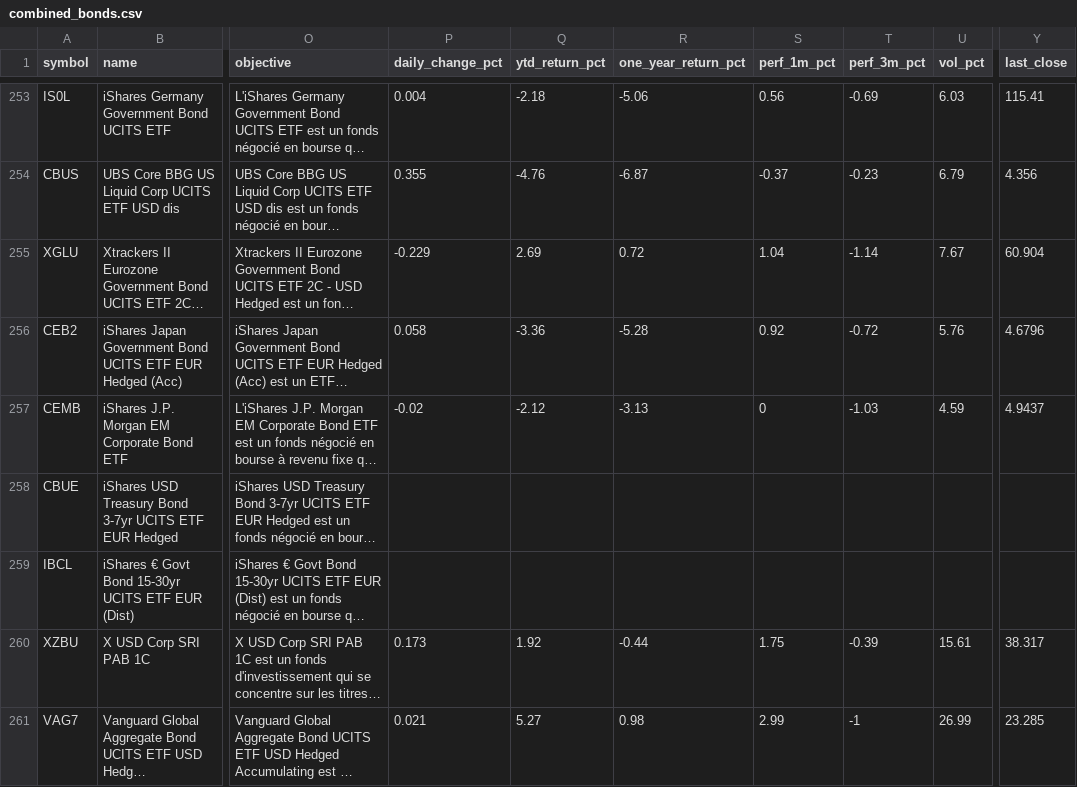
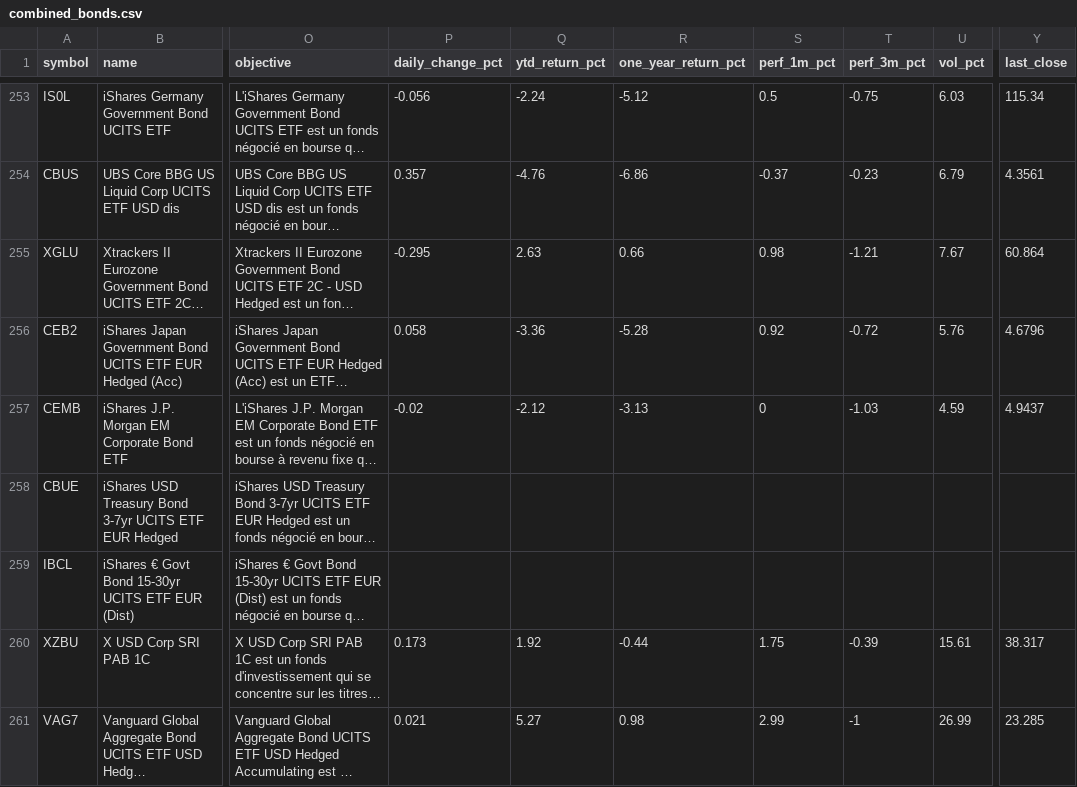
Before and after one commit to Bencode92/stock-analysis-platform, a CSV file: data/combined_bonds.csv, drawn as a sheet; only a part is shown, gaps mark what is left out; long unchanged cells end in …; the diff covers the shown part only; the diff names each change by its address in the sheet, - before the commit and + after, or states it on an @@ line.

```diff
--- a/data/combined_bonds.csv
+++ b/data/combined_bonds.csv
-P253 (daily_change_pct): 0.004
+P253 (daily_change_pct): -0.056
-Q253 (ytd_return_pct): -2.18
+Q253 (ytd_return_pct): -2.24
-R253 (one_year_return_pct): -5.06
+R253 (one_year_return_pct): -5.12
-S253 (perf_1m_pct): 0.56
+S253 (perf_1m_pct): 0.5
-T253 (perf_3m_pct): -0.69
+T253 (perf_3m_pct): -0.75
-Y253 (last_close): 115.41
+Y253 (last_close): 115.34
-P254 (daily_change_pct): 0.355
+P254 (daily_change_pct): 0.357
-R254 (one_year_return_pct): -6.87
+R254 (one_year_return_pct): -6.86
-Y254 (last_close): 4.356
+Y254 (last_close): 4.3561
-P255 (daily_change_pct): -0.229
+P255 (daily_change_pct): -0.295
-Q255 (ytd_return_pct): 2.69
+Q255 (ytd_return_pct): 2.63
-R255 (one_year_return_pct): 0.72
+R255 (one_year_return_pct): 0.66
-S255 (perf_1m_pct): 1.04
+S255 (perf_1m_pct): 0.98
-T255 (perf_3m_pct): -1.14
+T255 (perf_3m_pct): -1.21
-Y255 (last_close): 60.904
+Y255 (last_close): 60.864
```
Also changed, not shown: 31 edited cells elsewhere in this file, data/daily_metrics_bonds.csv, data/daily_metrics_etfs.csv, 3 other files.
